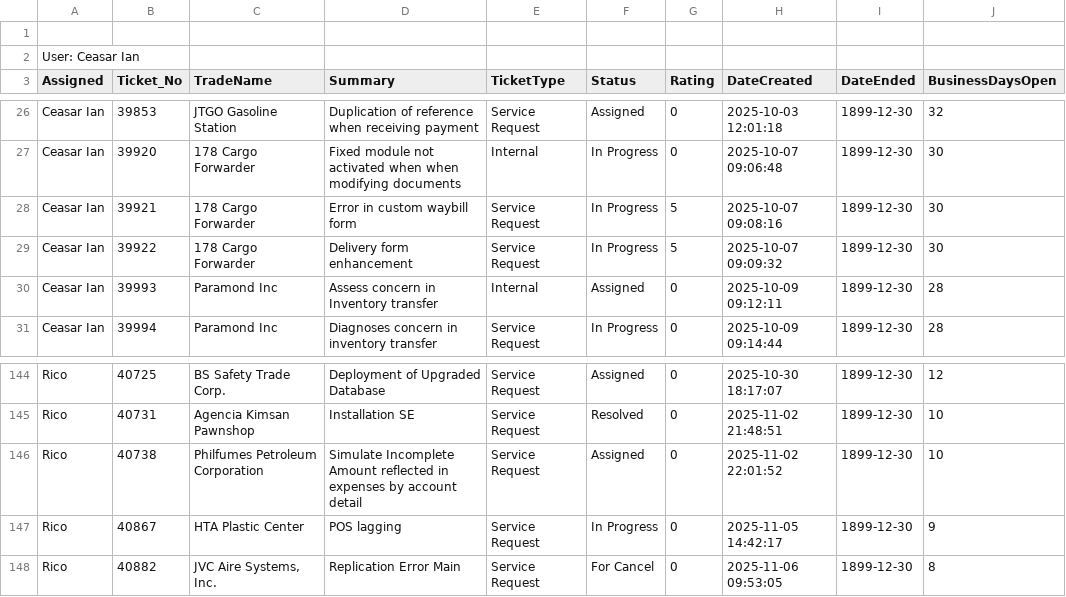
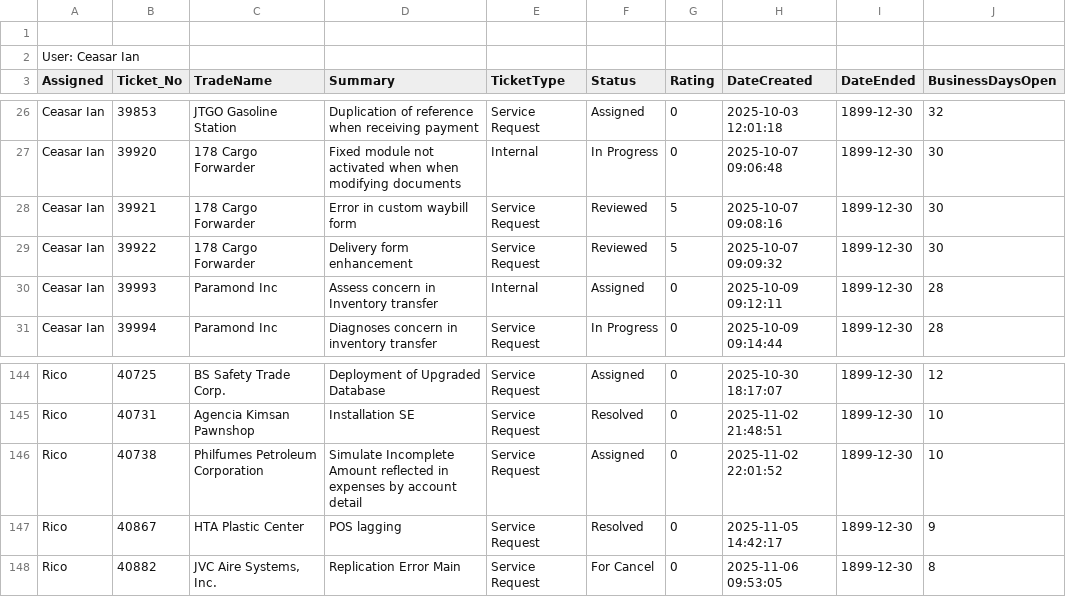
Before and after one commit to astechsupport/technical-support-data, a CSV file: pastdue.csv, drawn as a sheet; only a part is shown, gaps mark what is left out; the diff names each change by its address in the sheet, - before the commit and + after, or states it on an @@ line.

```diff
--- a/pastdue.csv
+++ b/pastdue.csv
-F28:F29 (Status): In Progress
+F28:F29 (Status): Reviewed
-F147 (Status): In Progress
+F147 (Status): Resolved
```
Also changed, not shown: data.csv.
